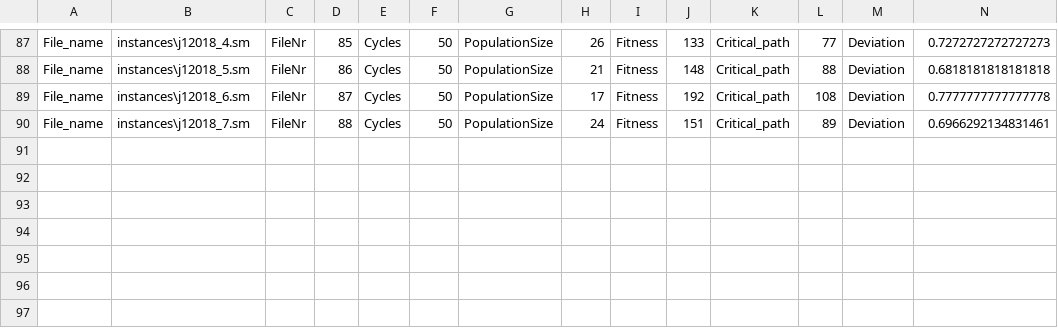
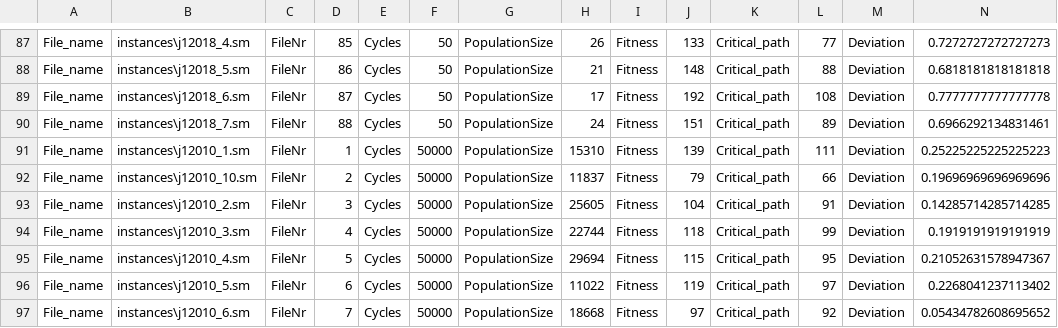
Before and after one commit to MarbelVega/RCPSP, a CSV file: ausgabe.csv, drawn as a sheet; only a part is shown, gaps mark what is left out; rows hold the shown columns only; the diff names each change by its address in the sheet, - before the commit and + after, or states it on an @@ line.

Commit message:
Test iterations

```diff
--- a/ausgabe.csv
+++ b/ausgabe.csv
+row 91: File_name | instances\j12010_1.sm | FileNr | 1 | Cycles | 50000 | PopulationSize | 15310 | Fitness | 139 | Critical_path | 111 | Deviation | 0.25225225225225223
+row 92: File_name | instances\j12010_10.sm | FileNr | 2 | Cycles | 50000 | PopulationSize | 11837 | Fitness | 79 | Critical_path | 66 | Deviation | 0.19696969696969696
+row 93: File_name | instances\j12010_2.sm | FileNr | 3 | Cycles | 50000 | PopulationSize | 25605 | Fitness | 104 | Critical_path | 91 | Deviation | 0.14285714285714285
+row 94: File_name | instances\j12010_3.sm | FileNr | 4 | Cycles | 50000 | PopulationSize | 22744 | Fitness | 118 | Critical_path | 99 | Deviation | 0.1919191919191919
+row 95: File_name | instances\j12010_4.sm | FileNr | 5 | Cycles | 50000 | PopulationSize | 29694 | Fitness | 115 | Critical_path | 95 | Deviation | 0.21052631578947367
+row 96: File_name | instances\j12010_5.sm | FileNr | 6 | Cycles | 50000 | PopulationSize | 11022 | Fitness | 119 | Critical_path | 97 | Deviation | 0.2268041237113402
+row 97: File_name | instances\j12010_6.sm | FileNr | 7 | Cycles | 50000 | PopulationSize | 18668 | Fitness | 97 | Critical_path | 92 | Deviation | 0.05434782608695652
```
